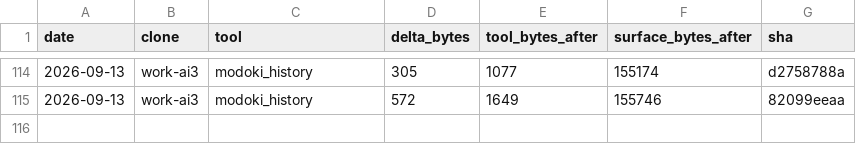
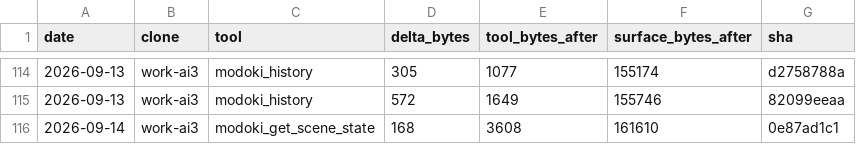
Before and after one commit to lsgmasa33/modoki-engine, a CSV file: engine/tools/modoki-mcp/ledger/work-ai3.csv, drawn as a sheet; only a part is shown, gaps mark what is left out; the diff names each change by its address in the sheet, - before the commit and + after, or states it on an @@ line.

```diff
--- a/engine/tools/modoki-mcp/ledger/work-ai3.csv
+++ b/engine/tools/modoki-mcp/ledger/work-ai3.csv
+row 116: 2026-09-14 | work-ai3 | modoki_get_scene_state | 168 | 3608 | 161610 | 0e87ad1c1
```
Also changed, not shown: 16 other files.
